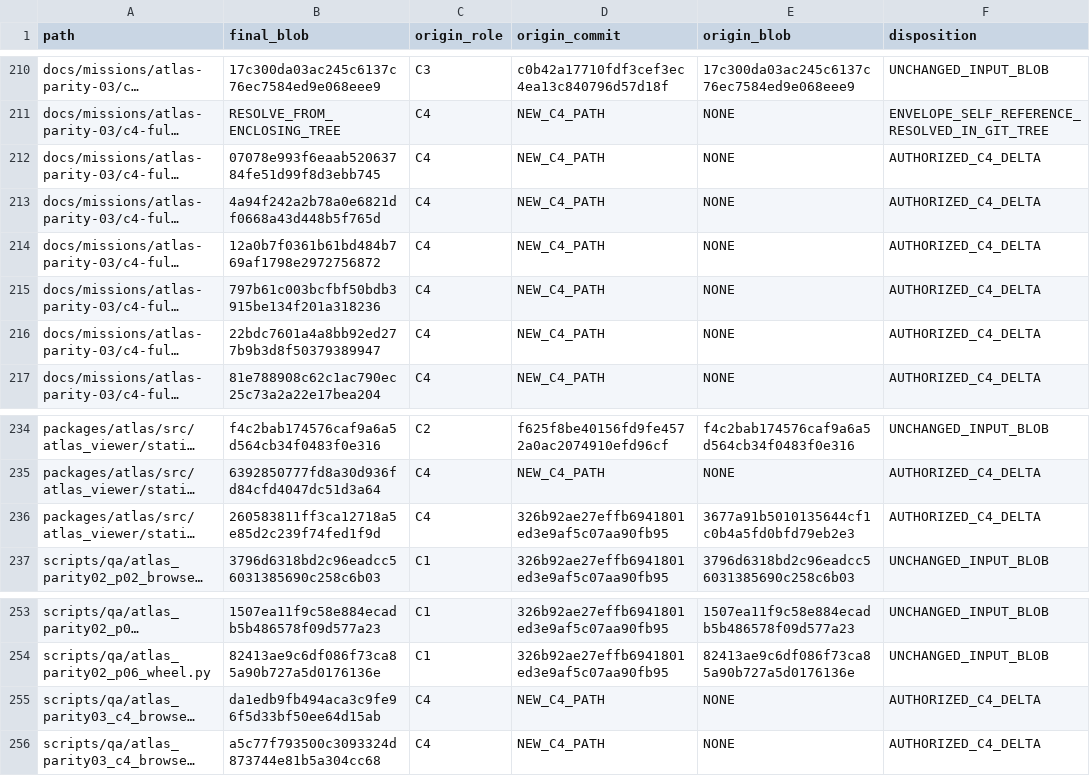
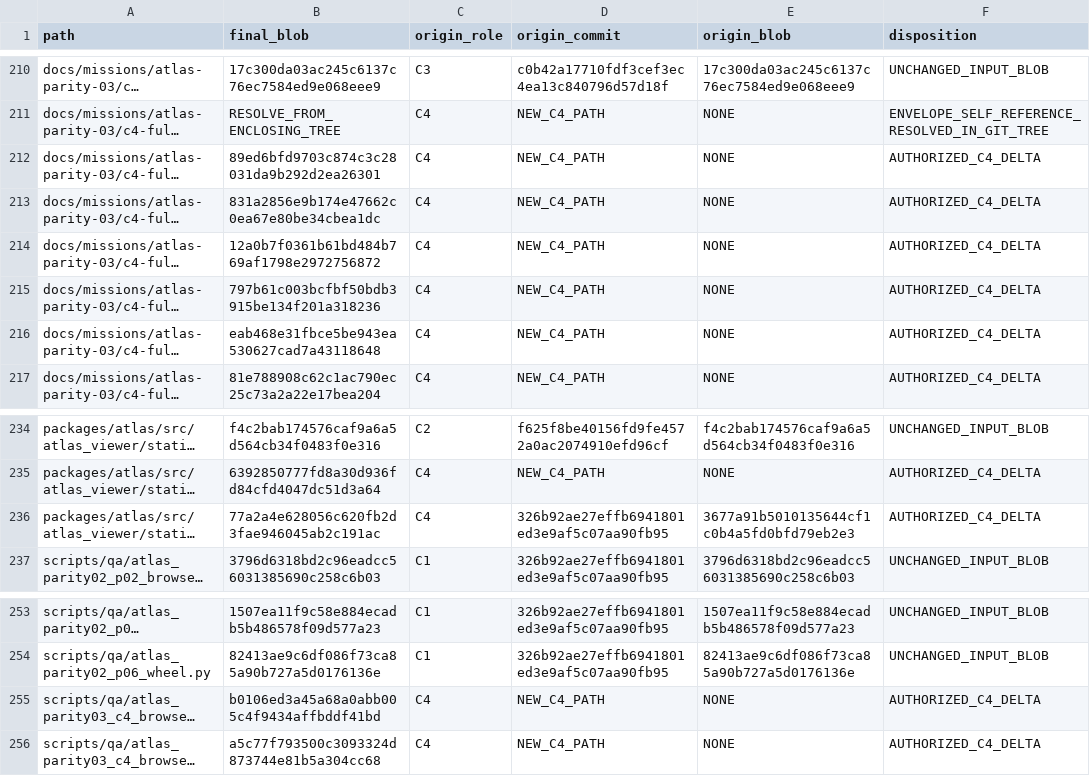
Before and after one commit to thalesvalente/Atlas, a CSV file: docs/missions/atlas-parity-03/c4-full-convergence/BLOB-PROVENANCE.csv, drawn as a sheet; only a part is shown, gaps mark what is left out; long unchanged cells end in …; the diff names each change by its address in the sheet, - before the commit and + after, or states it on an @@ line.

```diff
--- a/docs/missions/atlas-parity-03/c4-full-convergence/BLOB-PROVENANCE.csv
+++ b/docs/missions/atlas-parity-03/c4-full-convergence/BLOB-PROVENANCE.csv
-B212 (final_blob): 07078e993f6eaab52063784fe51d99f8d3ebb745
+B212 (final_blob): 89ed6bfd9703c874c3c28031da9b292d2ea26301
-B213 (final_blob): 4a94f242a2b78a0e6821df0668a43d448b5f765d
+B213 (final_blob): 831a2856e9b174e47662c0ea67e80be34cbea1dc
-B216 (final_blob): 22bdc7601a4a8bb92ed277b9b3d8f50379389947
+B216 (final_blob): eab468e31fbce5be943ea530627cad7a43118648
-B236 (final_blob): 260583811ff3ca12718a5e85d2c239f74fed1f9d
+B236 (final_blob): 77a2a4e628056c620fb2d3fae946045ab2c191ac
-B255 (final_blob): da1edb9fb494aca3c9fe96f5d33bf50ee64d15ab
+B255 (final_blob): b0106ed3a45a68a0abb005c4f9434affbddf41bd
```
Also changed, not shown: 6 other files.
